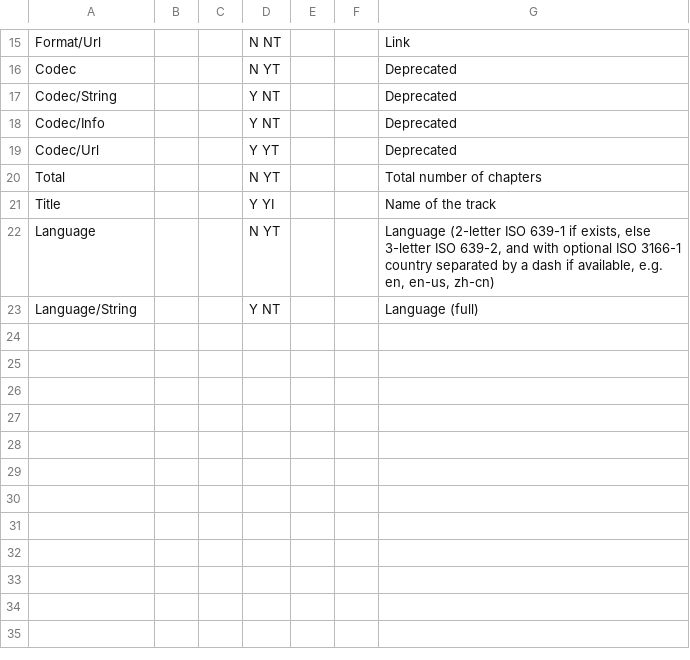
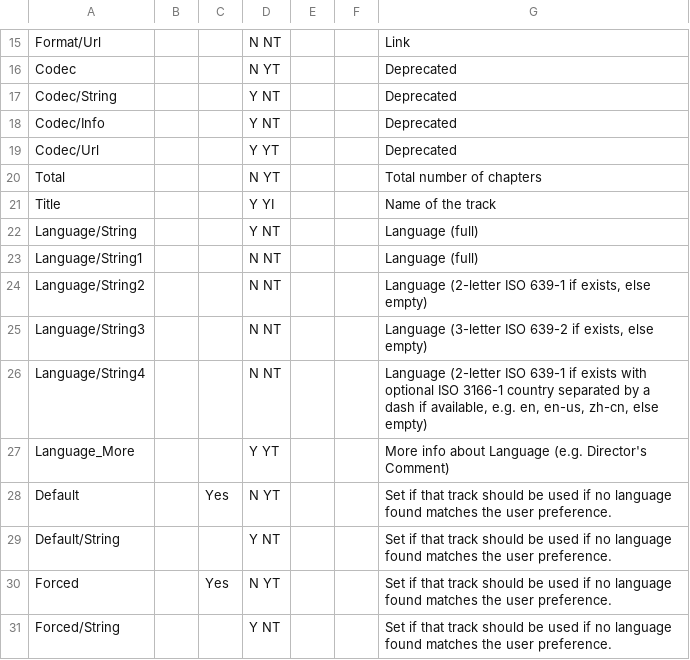
Before and after one commit to mediatest/mediatest, a CSV file: Source/Ressource/Text/Stream/Chapters.csv, drawn as a sheet; only a part is shown, gaps mark what is left out; removed rows and columns are numbered as before the commit, all else as after; the diff names each change by its address in the sheet, - before the commit and + after, or states it on an @@ line.

Commit message:
+ #2872918, MKV: add support for default and forced track flags
git-svn-id: svn://svn.code.sf.net/p/mediainfo/code/MediaInfoLib/trunk@4351 45c5ae6f-87cc-4fd0-92ee-e4f023fd80da

```diff
--- a/Source/Ressource/Text/Stream/Chapters.csv
+++ b/Source/Ressource/Text/Stream/Chapters.csv
-row 22: Language |  |  | N YT |  |  | Language (2-letter ISO 639-1 if exists, else 3-letter ISO 639-2, and with optional ISO 3166-1 country separated by a dash if available, e.g. en, en-us, zh-cn)
+row 23: Language/String1 |  |  | N NT |  |  | Language (full)
+row 24: Language/String2 |  |  | N NT |  |  | Language (2-letter ISO 639-1 if exists, else empty)
+row 25: Language/String3 |  |  | N NT |  |  | Language (3-letter ISO 639-2 if exists, else empty)
+row 26: Language/String4 |  |  | N NT |  |  | Language (2-letter ISO 639-1 if exists with optional ISO 3166-1 country separated by a dash if available, e.g. en, en-us, zh-cn, else empty)
+row 27: Language_More |  |  | Y YT |  |  | More info about Language (e.g. Director's Comment)
+row 28: Default |  | Yes | N YT |  |  | Set if that track should be used if no language found matches the user preference.
+row 29: Default/String |  |  | Y NT |  |  | Set if that track should be used if no language found matches the user preference.
+row 30: Forced |  | Yes | N YT |  |  | Set if that track should be used if no language found matches the user preference.
+row 31: Forced/String |  |  | Y NT |  |  | Set if that track should be used if no language found matches the user preference.
```
Also changed, not shown: Source/Ressource/Text/Stream/Audio.csv, Source/Ressource/Text/Stream/Image.csv, 6 other files.
